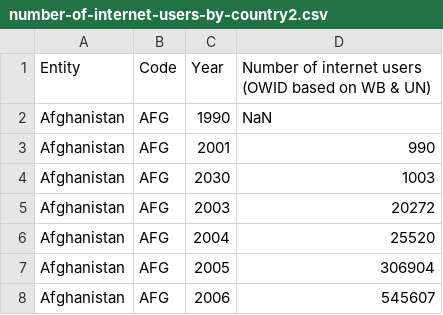
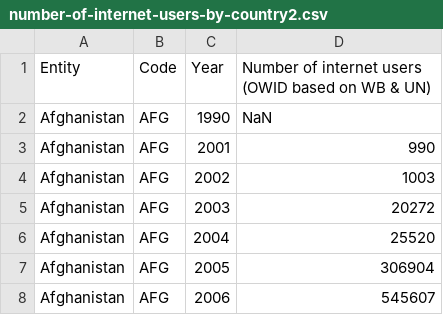
Before and after one commit to Kahfi041/Dasaset-Internet, a CSV file: number-of-internet-users-by-country2.csv, drawn as a sheet; only a part is shown.

Commit message:
Update number-of-internet-users-by-country2.csv

```diff
--- a/number-of-internet-users-by-country2.csv
+++ b/number-of-internet-users-by-country2.csv
@@ -3,3 +3,3 @@ Afghanistan,AFG,1990,NaN
 Afghanistan,AFG,2001,990
-Afghanistan,AFG,2030,1003
+Afghanistan,AFG,2002,1003
 Afghanistan,AFG,2003,20272
```
